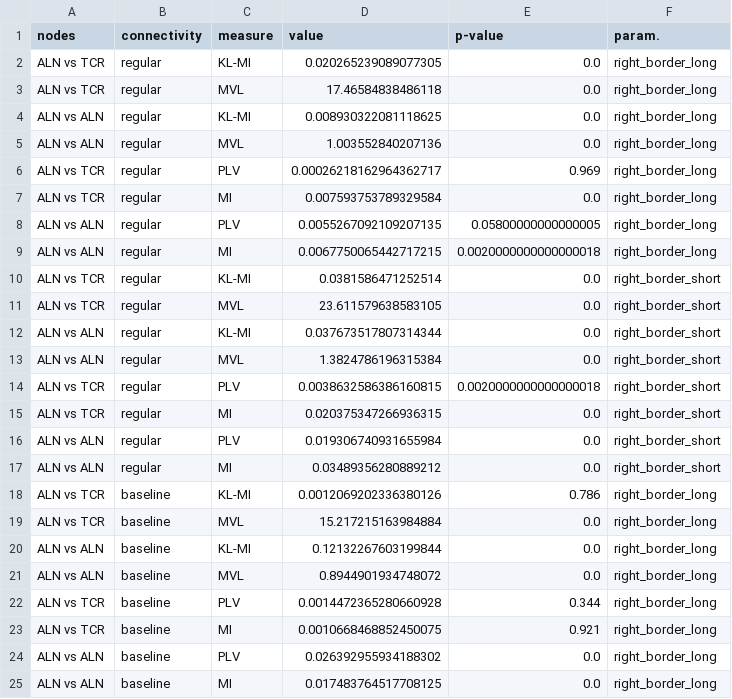
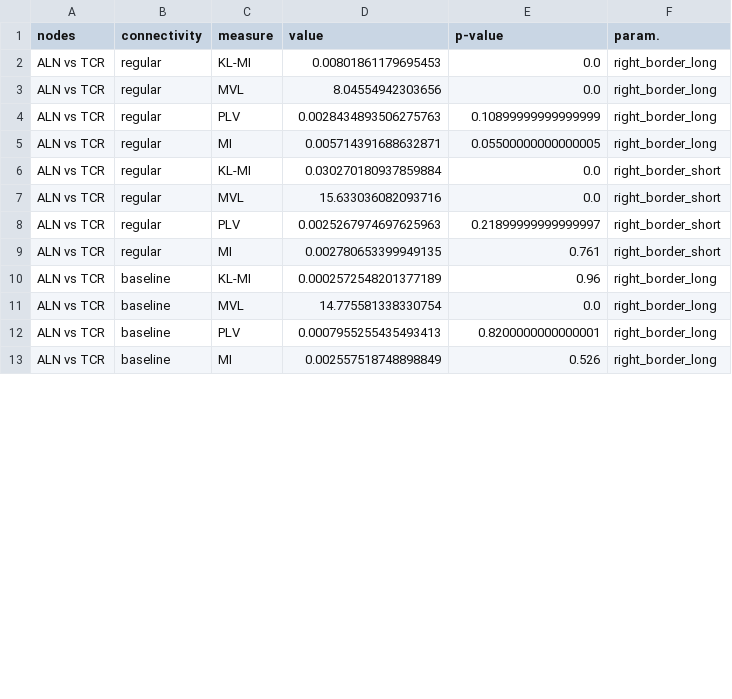
Before and after one commit to jajcayn/thalamocortical_model_study, a CSV file: data/results/CFC.csv, drawn as a sheet; only a part is shown; the diff covers the shown part only.

```diff
--- a/data/results/CFC.csv
+++ b/data/results/CFC.csv
@@ -1,25 +1,13 @@
 nodes,connectivity,measure,value,p-value,param.
-ALN vs TCR,regular,KL-MI,0.020265239089077305,0.0,right_border_long
-ALN vs TCR,regular,MVL,17.46584838486118,0.0,right_border_long
-ALN vs ALN,regular,KL-MI,0.008930322081118625,0.0,right_border_long
-ALN vs ALN,regular,MVL,1.003552840207136,0.0,right_border_long
-ALN vs TCR,regular,PLV,0.00026218162964362717,0.969,right_border_long
-ALN vs TCR,regular,MI,0.007593753789329584,0.0,right_border_long
-ALN vs ALN,regular,PLV,0.0055267092109207135,0.05800000000000005,right_border_long
-ALN vs ALN,regular,MI,0.0067750065442717215,0.0020000000000000018,right_border_long
-ALN vs TCR,regular,KL-MI,0.0381586471252514,0.0,right_border_short
-ALN vs TCR,regular,MVL,23.611579638583105,0.0,right_border_short
-ALN vs ALN,regular,KL-MI,0.037673517807314344,0.0,right_border_short
-ALN vs ALN,regular,MVL,1.3824786196315384,0.0,right_border_short
-ALN vs TCR,regular,PLV,0.0038632586386160815,0.0020000000000000018,right_border_short
-ALN vs TCR,regular,MI,0.020375347266936315,0.0,right_border_short
-ALN vs ALN,regular,PLV,0.019306740931655984,0.0,right_border_short
-ALN vs ALN,regular,MI,0.03489356280889212,0.0,right_border_short
-ALN vs TCR,baseline,KL-MI,0.0012069202336380126,0.786,right_border_long
-ALN vs TCR,baseline,MVL,15.217215163984884,0.0,right_border_long
-ALN vs ALN,baseline,KL-MI,0.12132267603199844,0.0,right_border_long
-ALN vs ALN,baseline,MVL,0.8944901934748072,0.0,right_border_long
-ALN vs TCR,baseline,PLV,0.0014472365280660928,0.344,right_border_long
-ALN vs TCR,baseline,MI,0.0010668468852450075,0.921,right_border_long
-ALN vs ALN,baseline,PLV,0.026392955934188302,0.0,right_border_long
-ALN vs ALN,baseline,MI,0.017483764517708125,0.0,right_border_long
+ALN vs TCR,regular,KL-MI,0.00801861179695453,0.0,right_border_long
+ALN vs TCR,regular,MVL,8.04554942303656,0.0,right_border_long
+ALN vs TCR,regular,PLV,0.0028434893506275763,0.10899999999999999,right_border_long
+ALN vs TCR,regular,MI,0.005714391688632871,0.05500000000000005,right_border_long
+ALN vs TCR,regular,KL-MI,0.030270180937859884,0.0,right_border_short
+ALN vs TCR,regular,MVL,15.633036082093716,0.0,right_border_short
+ALN vs TCR,regular,PLV,0.0025267974697625963,0.21899999999999997,right_border_short
+ALN vs TCR,regular,MI,0.002780653399949135,0.761,right_border_short
+ALN vs TCR,baseline,KL-MI,0.0002572548201377189,0.96,right_border_long
+ALN vs TCR,baseline,MVL,14.775581338330754,0.0,right_border_long
+ALN vs TCR,baseline,PLV,0.0007955255435493413,0.8200000000000001,right_border_long
+ALN vs TCR,baseline,MI,0.002557518748898849,0.526,right_border_long
```
Also changed, not shown: 4 removed rows and 8 edited cells elsewhere in this file, 1 other file.
